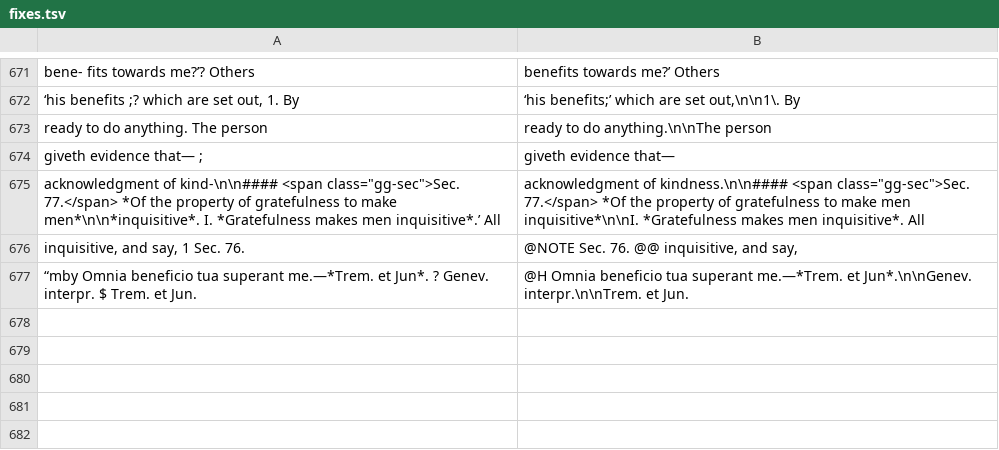
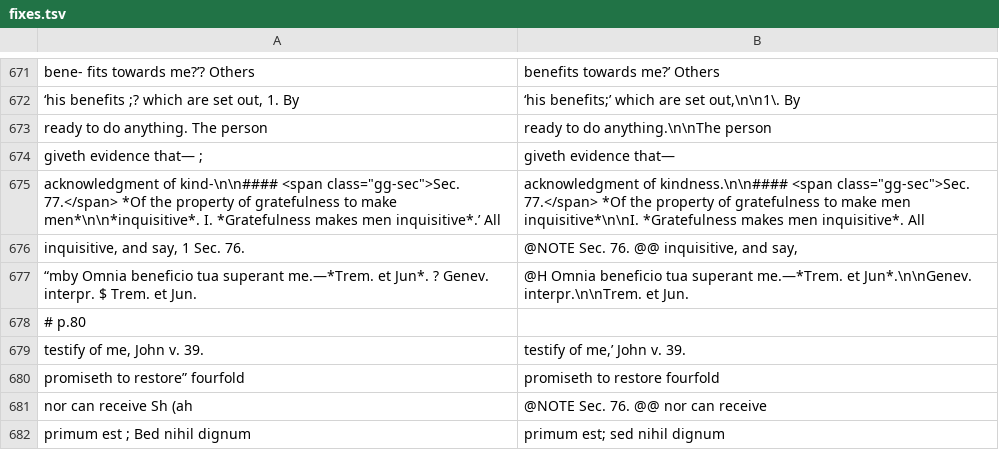
Before and after one commit to whcjb/whcjb.github.io, a TSV file: gouge_raw/psalm116/fixes.tsv, drawn as a sheet; only a part is shown, gaps mark what is left out; the diff names each change by its address in the sheet, - before the commit and + after, or states it on an @@ line.

```diff
--- a/gouge_raw/psalm116/fixes.tsv
+++ b/gouge_raw/psalm116/fixes.tsv
+row 678: # p.80
+row 679: testify of me, John v. 39. | testify of me,’ John v. 39.
+row 680: promiseth to restore” fourfold | promiseth to restore fourfold
+row 681: nor can receive Sh (ah | @NOTE Sec. 76. @@ nor can receive
+row 682: primum est ; Bed nihil dignum | primum est; sed nihil dignum
```
Also changed, not shown: 2 other files.
